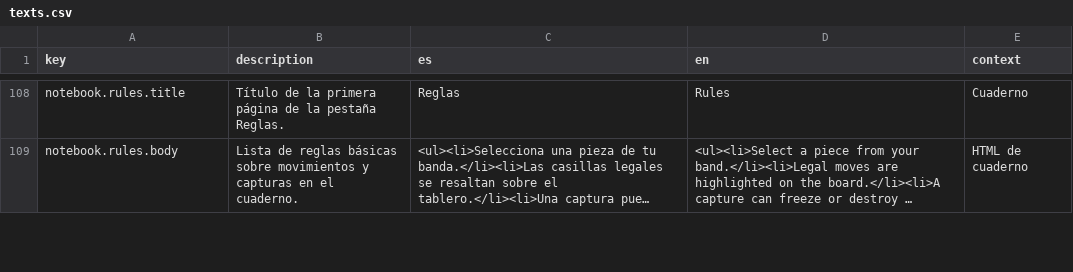
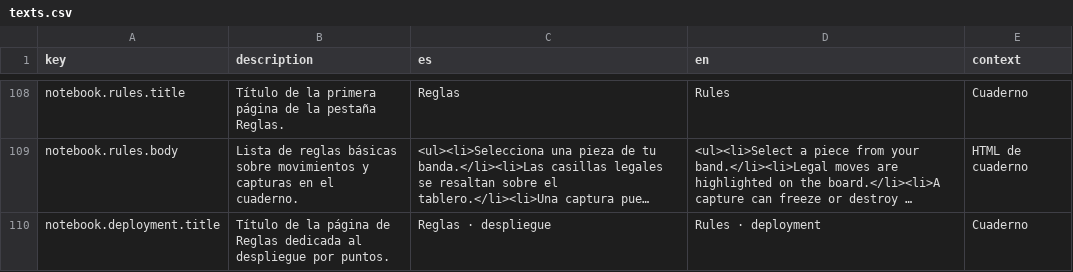
Before and after one commit to diegosdlc/Turn-Over, a CSV file: locales/texts.csv, drawn as a sheet; only a part is shown, gaps mark what is left out; long unchanged cells end in …; the diff covers the shown part only; the diff names each change by its address in the sheet, - before the commit and + after, or states it on an @@ line.

Commit message:
fix: actualizar reglas de despliegue y separar nombres de sprites

```diff
--- a/locales/texts.csv
+++ b/locales/texts.csv
+row 110: notebook.deployment.title | Título de la página de Reglas dedicada al despliegue por puntos. | Reglas · despliegue | Rules · deployment | Cuaderno
```
Also changed, not shown: 1 added row elsewhere in this file.
